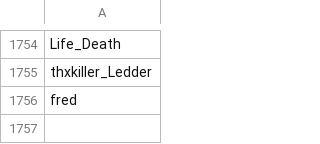
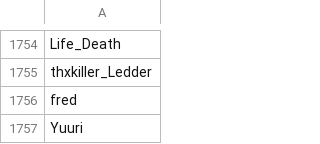
Before and after one commit to th330p-prog/PlayerList, a CSV file: PlayerList.csv, drawn as a sheet; only a part is shown, gaps mark what is left out.

Commit message:
Add player Yuuri

```diff
--- a/PlayerList.csv
+++ b/PlayerList.csv
@@ -1756 +1756,2 @@ thxkiller_Ledder
 fred
+Yuuri
```
